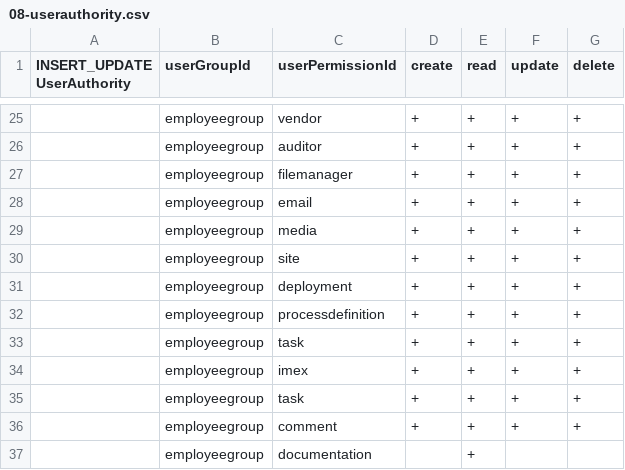
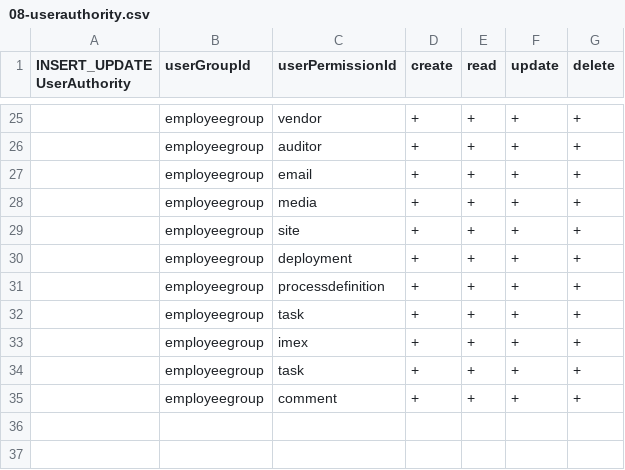
Before and after one commit to williamtanws/beanframework, a CSV file: config/src/main/resources/import/dev.template/updatedata/06-user/08-userauthority.csv, drawn as a sheet; only a part is shown, gaps mark what is left out; the diff names each change by its address in the sheet, - before the commit and + after, or states it on an @@ line.

```diff
--- a/config/src/main/resources/import/dev.template/updatedata/06-user/08-userauthority.csv
+++ b/config/src/main/resources/import/dev.template/updatedata/06-user/08-userauthority.csv
-row 27:  | employeegroup | filemanager | + | + | + | +
-row 37:  | employeegroup | documentation |  | +
```
Also changed, not shown: config/src/main/resources/import/dev.template/updatedata/05-menu/01-menu.csv, config/src/main/resources/import/dev.template/updatedata/06-user/02-userpermission.csv, 18 other files.
